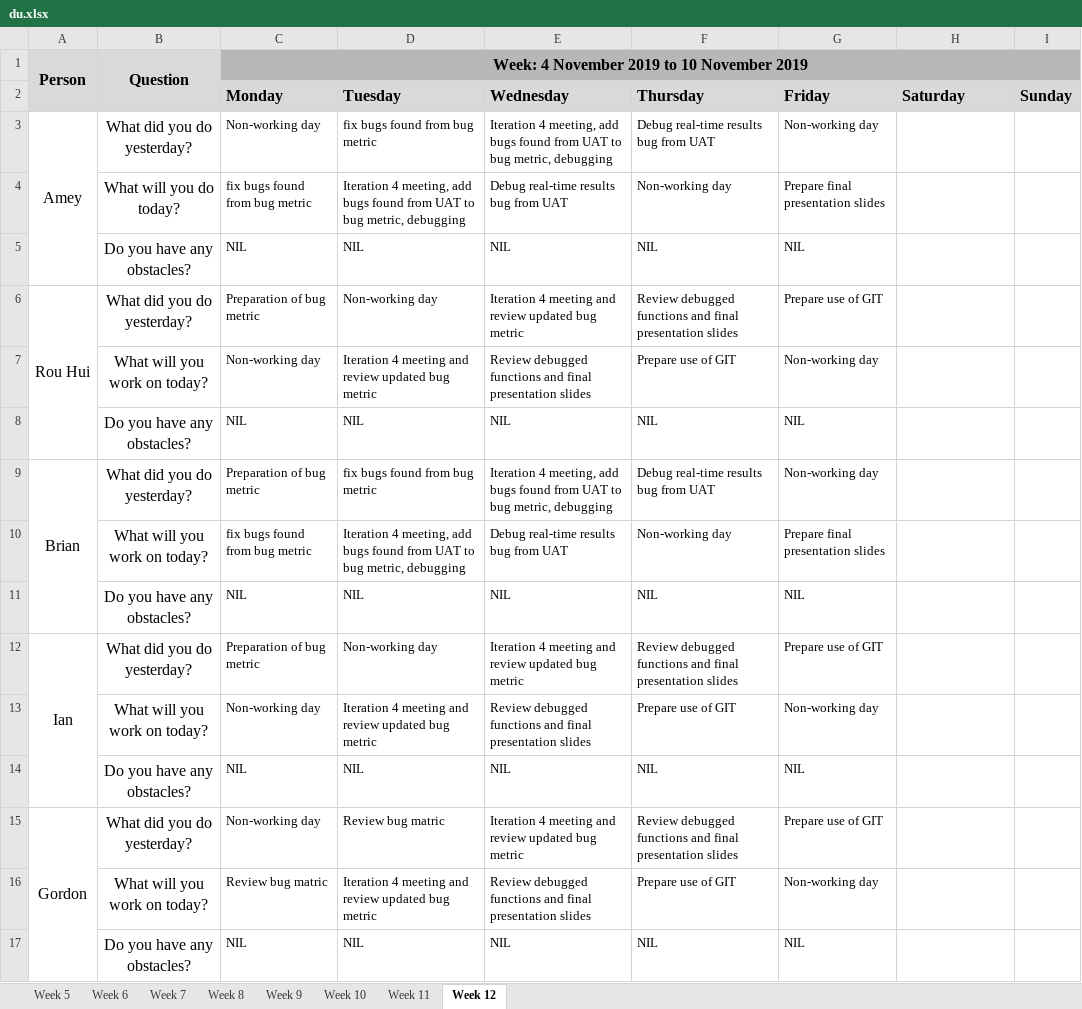
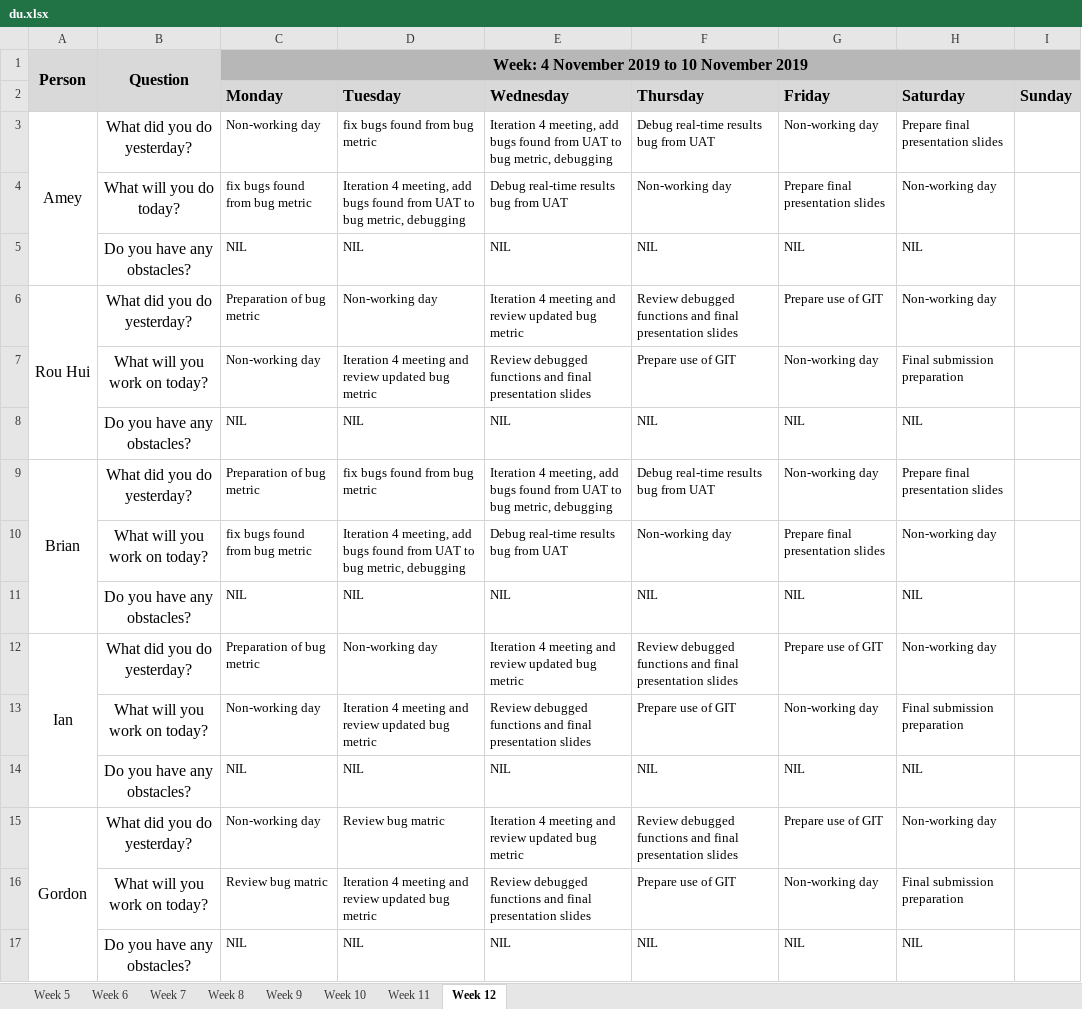
Before and after one commit to ameyrathi/SWE-Project, an Excel workbook: metrics/du.xlsx, sheet Week 12, drawn as a sheet; values as stored, in another font and other column widths than the file's, no borders; the diff names each change by its address in the sheet, - before the commit and + after, or states it on an @@ line.

Commit message:
daily update for 9 nov

```diff
--- a/metrics/du.xlsx (sheet Week 12)
+++ b/metrics/du.xlsx (sheet Week 12)
-H3 (Saturday): (empty)
+H3 (Saturday): Prepare final presentation slides
-H4 (Saturday): (empty)
+H4 (Saturday): Non-working day
-H5 (Saturday): (empty)
+H5 (Saturday): NIL
-H6 (Saturday): (empty)
+H6 (Saturday): Non-working day
-H7 (Saturday): (empty)
+H7 (Saturday): Final submission preparation
-H8 (Saturday): (empty)
+H8 (Saturday): NIL
-H9 (Saturday): (empty)
+H9 (Saturday): Prepare final presentation slides
-H10 (Saturday): (empty)
+H10 (Saturday): Non-working day
-H11 (Saturday): (empty)
+H11 (Saturday): NIL
-H12 (Saturday): (empty)
+H12 (Saturday): Non-working day
-H13 (Saturday): (empty)
+H13 (Saturday): Final submission preparation
-H14 (Saturday): (empty)
+H14 (Saturday): NIL
-H15 (Saturday): (empty)
+H15 (Saturday): Non-working day
-H16 (Saturday): (empty)
+H16 (Saturday): Final submission preparation
-H17 (Saturday): (empty)
+H17 (Saturday): NIL
```
